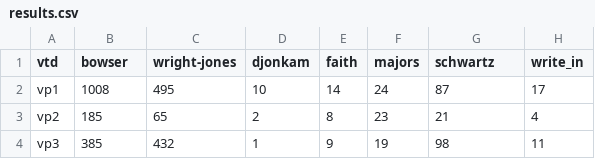
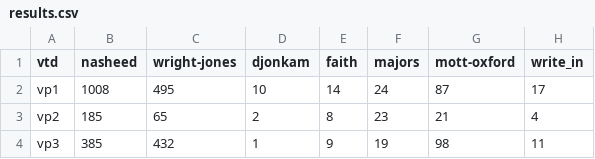
Before and after one commit to PJ2146/PJ2146.github.io, a CSV file: data/results.csv, drawn as a sheet; only a part is shown; the diff names each change by its address in the sheet, - before the commit and + after, or states it on an @@ line.

```diff
--- a/data/results.csv
+++ b/data/results.csv
-B1: bowser
+B1: nasheed
-G1: schwartz
+G1: mott-oxford
```
Also changed, not shown: data/candidates.csv.
